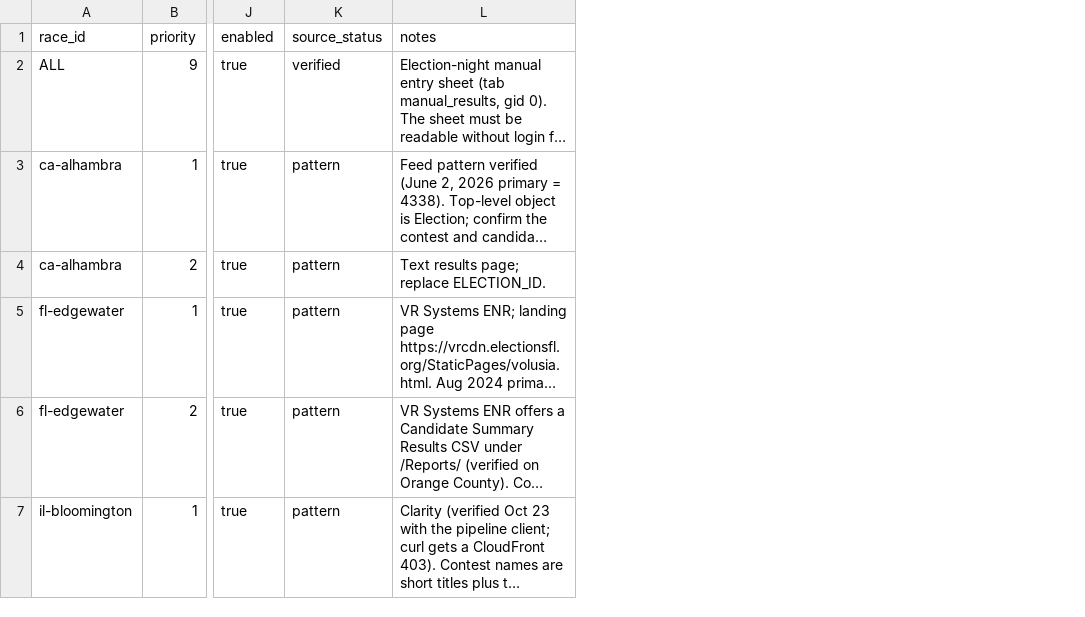
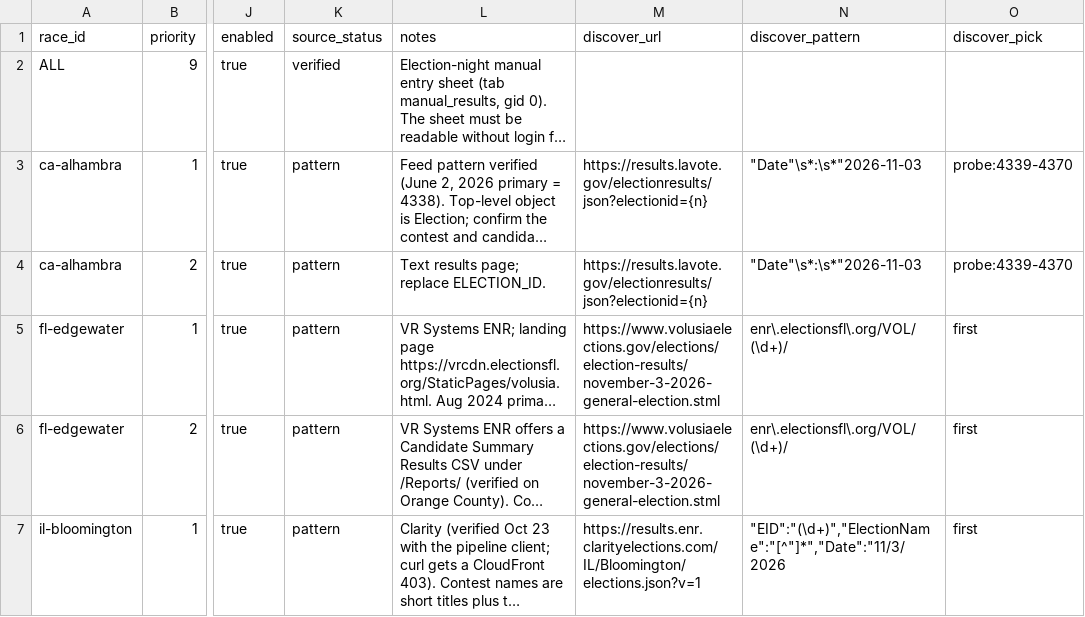
Before and after one commit to alexlundry/data_center_ballot_tracker, a CSV file: data/sources.csv, drawn as a sheet; only a part is shown, gaps mark what is left out; long unchanged cells end in …; the diff covers the shown part only; the diff names each change by its address in the sheet, - before the commit and + after, or states it on an @@ line.

```diff
--- a/data/sources.csv
+++ b/data/sources.csv
+column M (discover_url), rows 3-7: https://results.lavote.gov/electionresults/json?electionid={n} | https://results.lavote.gov/electionresults/json?electionid={n} | https://www.volusiaelections.gov/elections/election-results/november-3-2026-general-election.stml | https://www.volusiaelections.gov/elections/election-results/november-3-2026-general-election.stml | https://results.enr.clarityelections.com/IL/Bloomington/elections.json?v=1
+column N (discover_pattern), rows 3-7: "Date"\s*:\s*"2026-11-03 | "Date"\s*:\s*"2026-11-03 | enr\.electionsfl\.org/VOL/(\d+)/ | enr\.electionsfl\.org/VOL/(\d+)/ | "EID":"(\d+)","ElectionName":"[^"]*","Date":"11/3/2026
+column O (discover_pick), rows 3-7: probe:4339-4370 | probe:4339-4370 | first | first | first
```
Also changed, not shown: 4 edited cells elsewhere in this file, 11 other files.
